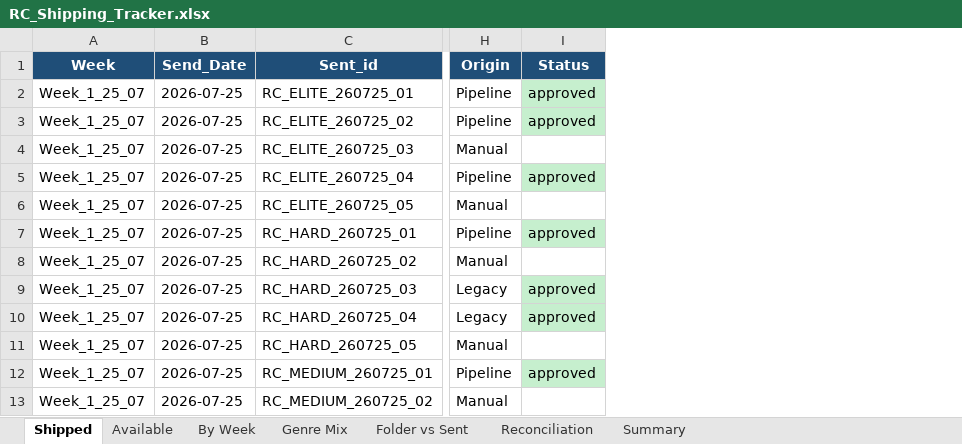
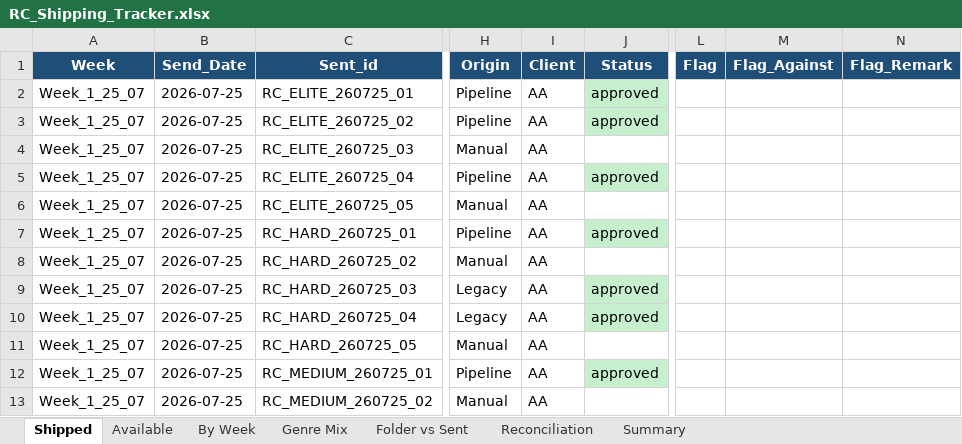
Before and after one commit to Crescent-1/RC_Engine, an Excel workbook: RC_Shipping_Tracker.xlsx, sheet Shipped, drawn as a sheet; only a part is shown, gaps mark what is left out; values as stored, in another font and other column widths than the file's, no borders; the diff names each change by its address in the sheet, - before the commit and + after, or states it on an @@ line.

```diff
--- a/RC_Shipping_Tracker.xlsx (sheet Shipped)
+++ b/RC_Shipping_Tracker.xlsx (sheet Shipped)
+column I (Client), rows 2-13: all AA
+column L (Flag), empty
+column M (Flag_Against), empty
+column N (Flag_Remark), empty
```
Also changed, not shown: sheet Available, sheet Genre Mix, sheet Summary, 2 other files.
